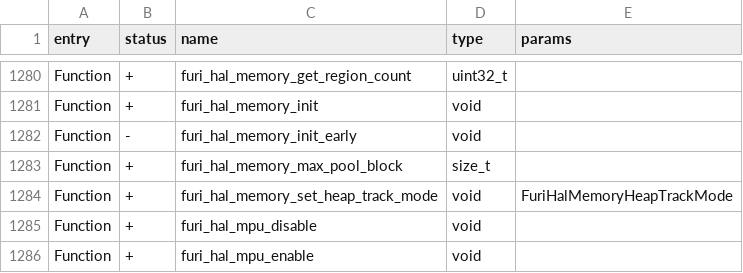
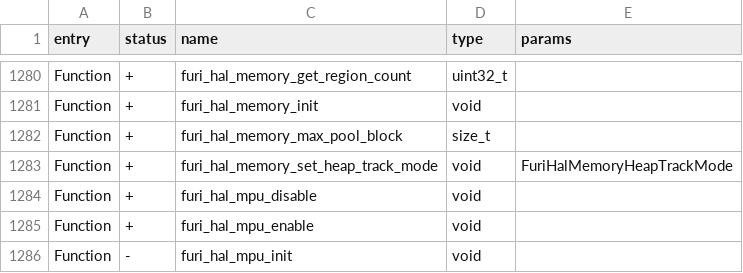
Before and after one commit to flipperdevices/fbtng, a CSV file: targets/f18/api_symbols.csv, drawn as a sheet; only a part is shown, gaps mark what is left out; the shorter side is filled out with more unchanged rows.

Commit message:
Update API symbols

```diff
--- a/targets/f18/api_symbols.csv
+++ b/targets/f18/api_symbols.csv
@@ -1281,3 +1281,2 @@ Function,+,furi_hal_memory_get_region_count,uint32_t,
 Function,+,furi_hal_memory_init,void,
-Function,-,furi_hal_memory_init_early,void,
 Function,+,furi_hal_memory_max_pool_block,size_t,
```
Also changed, not shown: targets/f7/api_symbols.csv.
